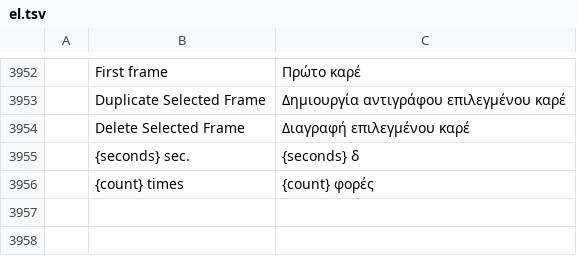
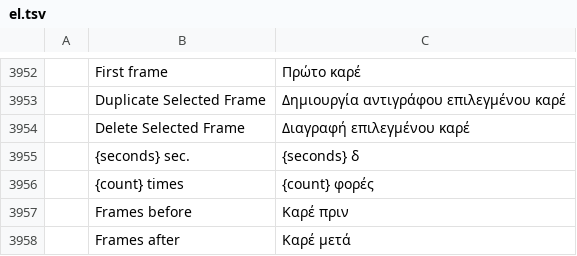
Before and after one commit to readtedium/photocraft, a TSV file: crates/ui-egui/src/i18n/el.tsv, drawn as a sheet; only a part is shown, gaps mark what is left out; the diff names each change by its address in the sheet, - before the commit and + after, or states it on an @@ line.

```diff
--- a/crates/ui-egui/src/i18n/el.tsv
+++ b/crates/ui-egui/src/i18n/el.tsv
+row 3957:  | Frames before | Καρέ πριν
+row 3958:  | Frames after | Καρέ μετά
```
Also changed, not shown: crates/ui-egui/src/i18n/it.tsv, crates/ui-egui/src/i18n/ko.tsv, 23 other files.
